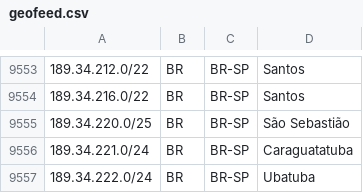
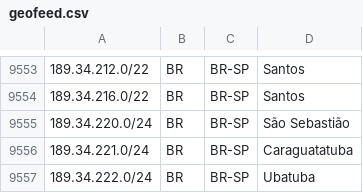
Before and after one commit to rtanajura/geofeed, a CSV file: geofeed.csv, drawn as a sheet; only a part is shown, gaps mark what is left out.

Commit message:
Update IPv4 Address 2024-09-05

```diff
--- a/geofeed.csv
+++ b/geofeed.csv
@@ -9554,3 +9554,3 @@
 189.34.216.0/22,BR,BR-SP,Santos,
-189.34.220.0/25,BR,BR-SP,São Sebastião,
+189.34.220.0/24,BR,BR-SP,São Sebastião,
 189.34.221.0/24,BR,BR-SP,Caraguatatuba,
```
